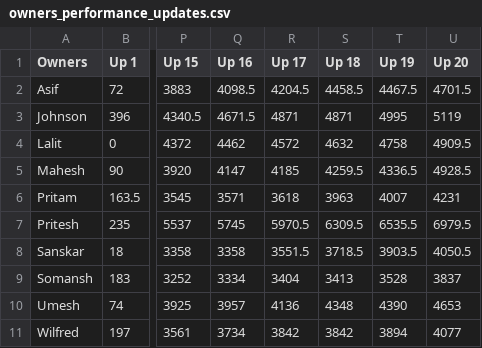
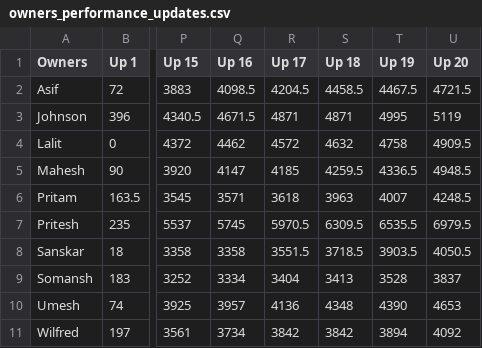
Before and after one commit to AsifCodeBank123/ipl-fantasy-dashboard, a CSV file: owners_performance_updates.csv, drawn as a sheet; only a part is shown, gaps mark what is left out; the diff names each change by its address in the sheet, - before the commit and + after, or states it on an @@ line.

Commit message:
Scores updated after lsg vs rr

```diff
--- a/owners_performance_updates.csv
+++ b/owners_performance_updates.csv
-U2 (Up 20): 4701.5
+U2 (Up 20): 4721.5
-U5 (Up 20): 4928.5
+U5 (Up 20): 4948.5
-U6 (Up 20): 4231
+U6 (Up 20): 4248.5
-U11 (Up 20): 4077
+U11 (Up 20): 4092
```
